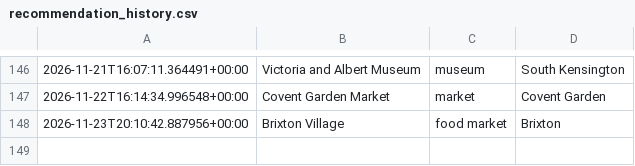
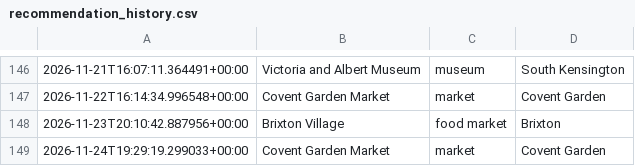
Before and after one commit to olioldfield83/ai-weather-agent, a CSV file: recommendation_history.csv, drawn as a sheet; only a part is shown, gaps mark what is left out.

```diff
--- a/recommendation_history.csv
+++ b/recommendation_history.csv
@@ -148 +148,2 @@
 2026-11-23T20:10:42.887956+00:00,Brixton Village,food market,Brixton
+2026-11-24T19:29:19.299033+00:00,Covent Garden Market,market,Covent Garden
```
